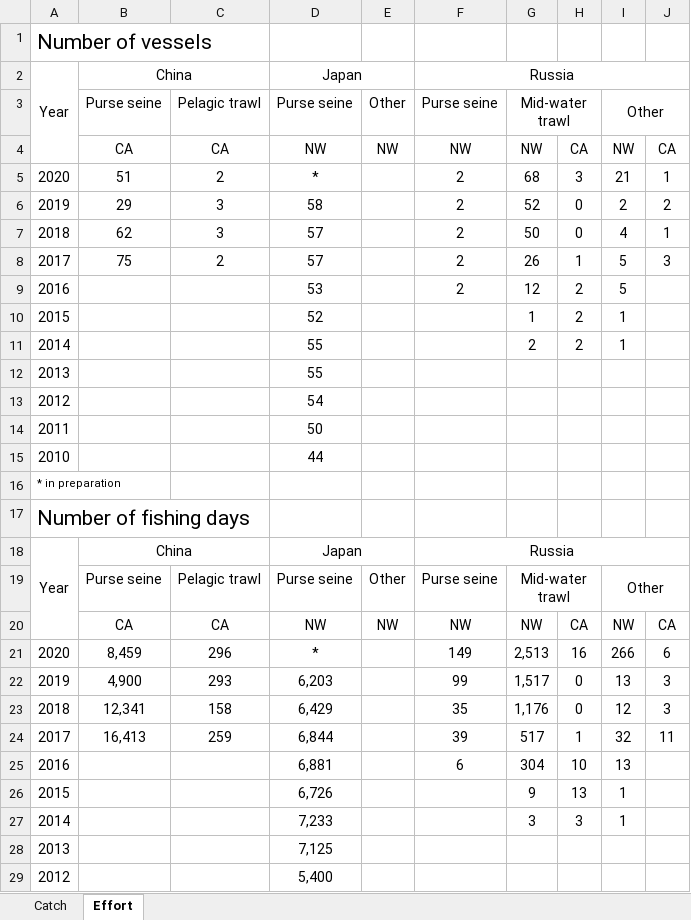
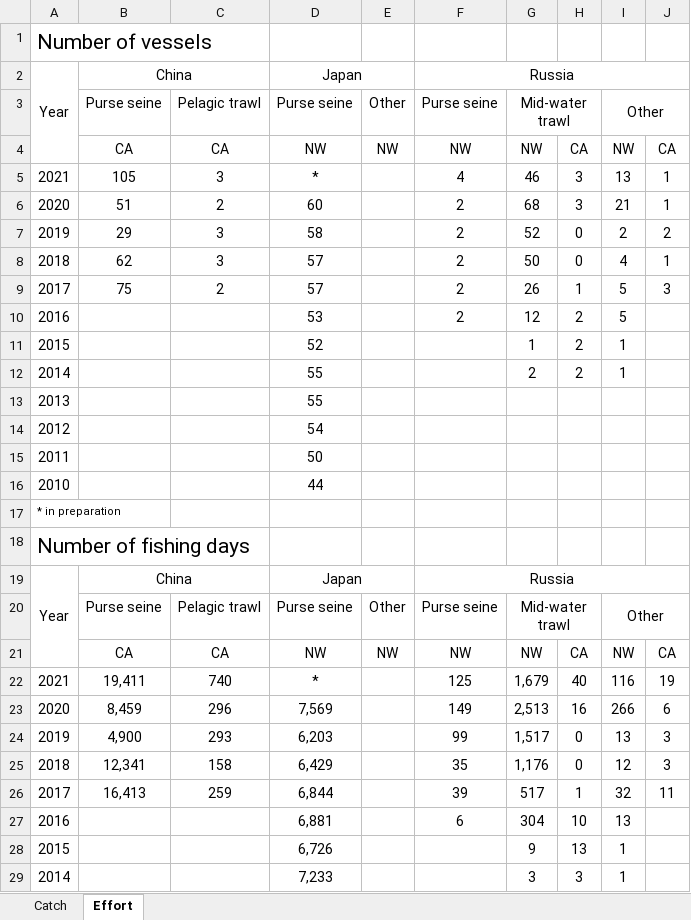
Before and after one commit to rooperc4/NPFC_Species_Summary, an Excel workbook: Japanese_Sardine/JS_catch.xlsx, sheet Effort, drawn as a sheet; only a part is shown; the shorter side is filled out with more unchanged rows; values as stored, in another font and other column widths than the file's, no borders; addresses are those after the commit; the diff names each change by its address in the sheet, - before the commit and + after, or states it on an @@ line.

```diff
--- a/Japanese_Sardine/JS_catch.xlsx (sheet Effort)
+++ b/Japanese_Sardine/JS_catch.xlsx (sheet Effort)
+row 5: 2021 | 105 | 3 | * |  | 4 | 46 | 3 | 13 | 1
-D6: *
+D6: 60
+row 22: 2021 | 19,411 | 740 | * |  | 125 | 1,679 | 40 | 116 | 19
-D23: *
+D23: 7,569
```
Also changed, not shown: sheet Catch, 9 other files.
